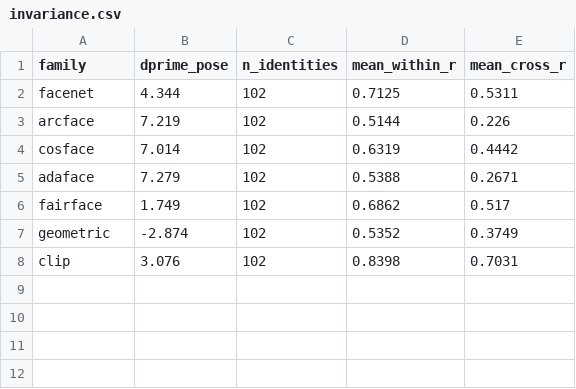
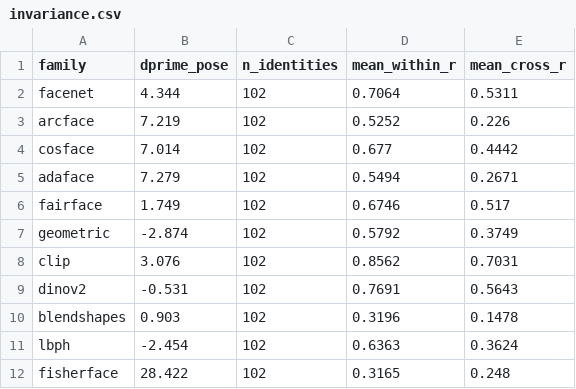
Before and after one commit to vitgruib/AttrPred, a CSV file: results/invariance.csv, drawn as a sheet.

```diff
--- a/results/invariance.csv
+++ b/results/invariance.csv
@@ -1,8 +1,12 @@
 family,dprime_pose,n_identities,mean_within_r,mean_cross_r
-facenet,4.344,102,0.7125,0.5311
-arcface,7.219,102,0.5144,0.226
-cosface,7.014,102,0.6319,0.4442
-adaface,7.279,102,0.5388,0.2671
-fairface,1.749,102,0.6862,0.517
-geometric,-2.874,102,0.5352,0.3749
-clip,3.076,102,0.8398,0.7031
+facenet,4.344,102,0.7064,0.5311
+arcface,7.219,102,0.5252,0.226
+cosface,7.014,102,0.677,0.4442
+adaface,7.279,102,0.5494,0.2671
+fairface,1.749,102,0.6746,0.517
+geometric,-2.874,102,0.5792,0.3749
+clip,3.076,102,0.8562,0.7031
+dinov2,-0.531,102,0.7691,0.5643
+blendshapes,0.903,102,0.3196,0.1478
+lbph,-2.454,102,0.6363,0.3624
+fisherface,28.422,102,0.3165,0.248
```
Also changed, not shown: results/bias_ethnicity.csv, results/bias_gender.csv, 28 other files.
